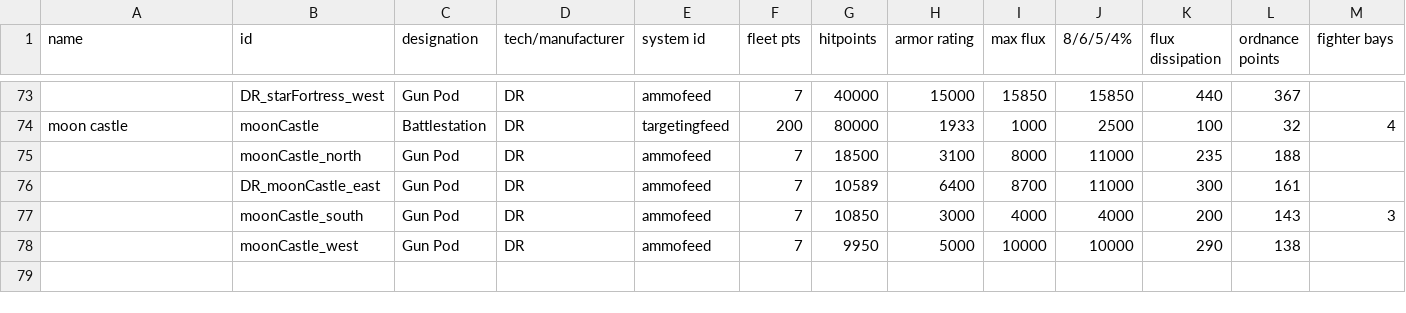
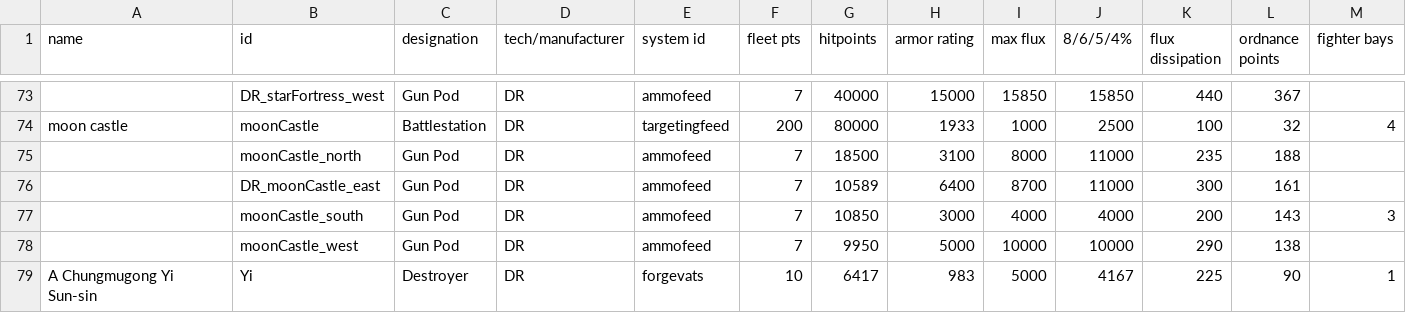
Before and after one commit to bryceOctovioOstrem/domainReformed, a CSV file: data/hulls/ship_data.csv, drawn as a sheet; only a part is shown, gaps mark what is left out; rows hold the shown columns only; the diff names each change by its address in the sheet, - before the commit and + after, or states it on an @@ line.

```diff
--- a/data/hulls/ship_data.csv
+++ b/data/hulls/ship_data.csv
+row 79: A Chungmugong Yi Sun-sin | Yi | Destroyer | DR | forgevats | 10 | 6417 | 983 | 5000 | 4167 | 225 | 90 | 1
```
Also changed, not shown: data/campaign/sim_opponents.csv, data/strings/descriptions.csv, 13 other files.
